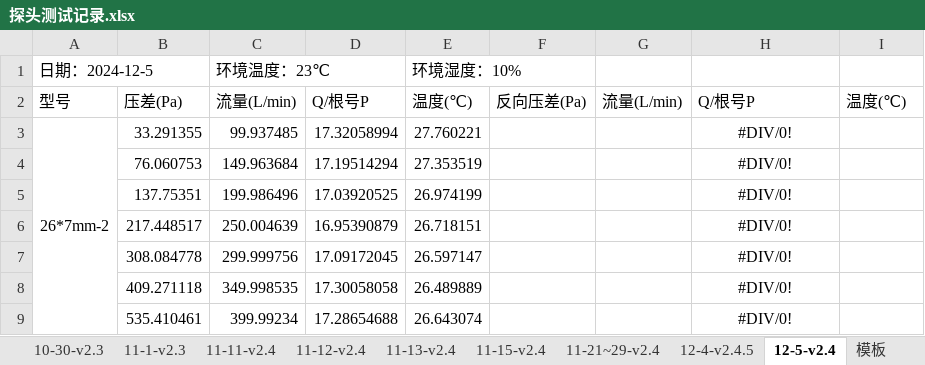
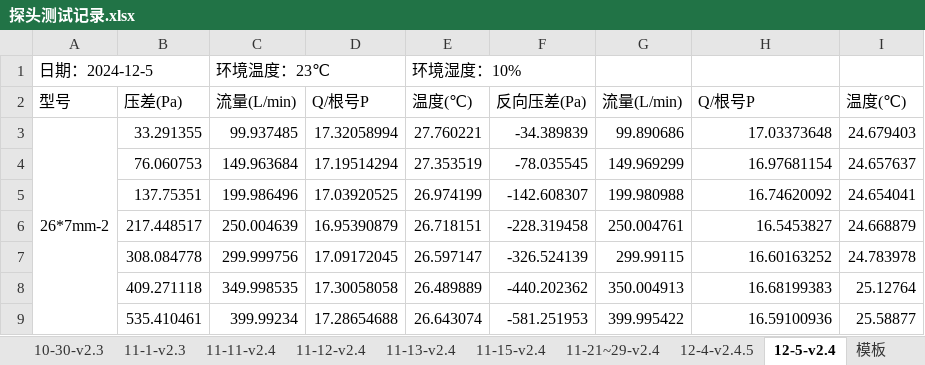
Before and after one commit to zz-yl/doc, an Excel workbook: 探头测试记录.xlsx, sheet 12-5-v2.4, drawn as a sheet; only a part is shown; values as stored, in another font and other column widths than the file's, no borders; the diff covers the shown part only; the diff names each change by its address in the sheet, - before the commit and + after, or states it on an @@ line.

Commit message:
123

```diff
--- a/探头测试记录.xlsx (sheet 12-5-v2.4)
+++ b/探头测试记录.xlsx (sheet 12-5-v2.4)
-F3: (empty)
+F3: -34.389839
-G3: (empty)
+G3: 99.890686
-H3: #DIV/0!
+H3: 17.03373648
-H3:H9 alignment: center
+H3:H9 alignment: right
-I3: (empty)
+I3: 24.679403
-F4: (empty)
+F4: -78.035545
-G4: (empty)
+G4: 149.969299
-H4: #DIV/0!
+H4: 16.97681154
-I4: (empty)
+I4: 24.657637
-F5: (empty)
+F5: -142.608307
-G5: (empty)
+G5: 199.980988
-H5: #DIV/0!
+H5: 16.74620092
-I5: (empty)
+I5: 24.654041
-F6: (empty)
+F6: -228.319458
-G6: (empty)
+G6: 250.004761
-H6: #DIV/0!
+H6: 16.5453827
-I6: (empty)
+I6: 24.668879
-F7: (empty)
+F7: -326.524139
-G7: (empty)
+G7: 299.99115
-H7: #DIV/0!
+H7: 16.60163252
-I7: (empty)
+I7: 24.783978
-F8: (empty)
+F8: -440.202362
-G8: (empty)
+G8: 350.004913
-H8: #DIV/0!
+H8: 16.68199383
-I8: (empty)
+I8: 25.12764
-F9: (empty)
+F9: -581.251953
-G9: (empty)
+G9: 399.995422
-H9: #DIV/0!
+H9: 16.59100936
-I9: (empty)
+I9: 25.58877
```
Also changed, not shown: 88 edited cells and cell formats elsewhere in this sheet.
